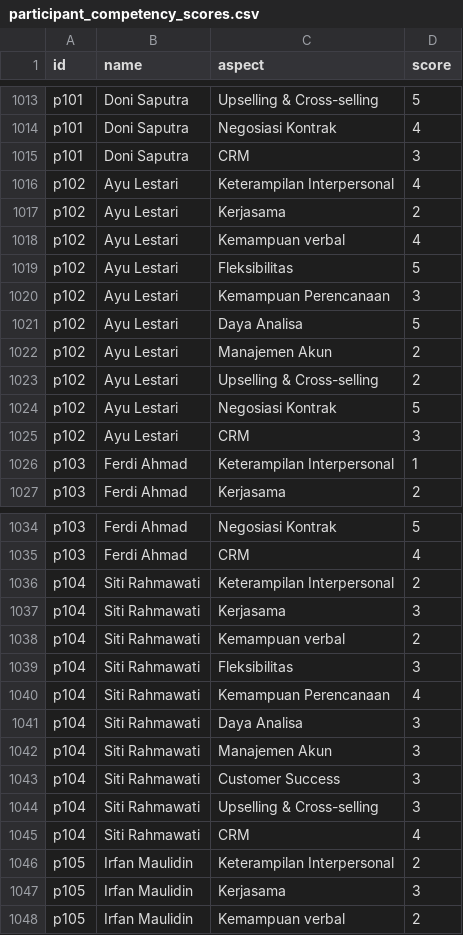
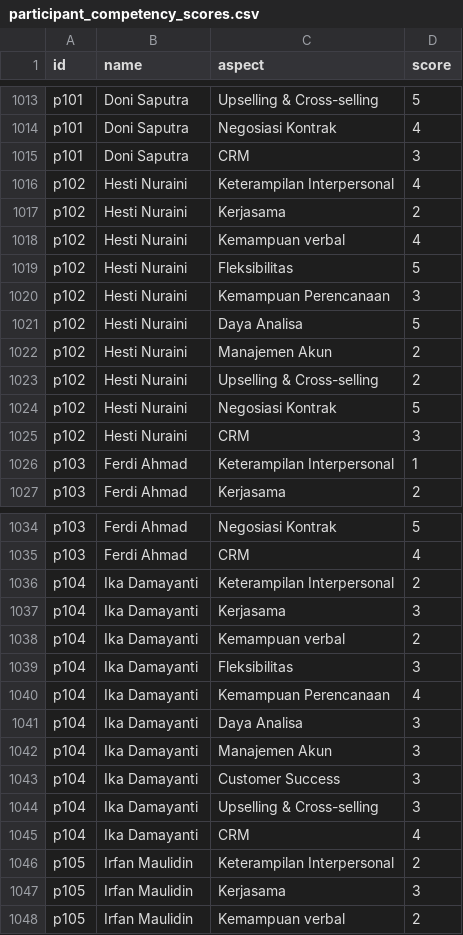
Before and after one commit to design-gti/kelola-demo-version, a CSV file: public/data/participant_competency_scores.csv, drawn as a sheet; only a part is shown, gaps mark what is left out; the diff covers the shown part only.

```diff
--- a/public/data/participant_competency_scores.csv
+++ b/public/data/participant_competency_scores.csv
@@ -1015,12 +1015,12 @@ p101,Doni Saputra,Negosiasi Kontrak,4
 p101,Doni Saputra,CRM,3
-p102,Ayu Lestari,Keterampilan Interpersonal,4
-p102,Ayu Lestari,Kerjasama,2
-p102,Ayu Lestari,Kemampuan verbal,4
-p102,Ayu Lestari,Fleksibilitas,5
-p102,Ayu Lestari,Kemampuan Perencanaan,3
-p102,Ayu Lestari,Daya Analisa,5
-p102,Ayu Lestari,Manajemen Akun,2
-p102,Ayu Lestari,Upselling & Cross-selling,2
-p102,Ayu Lestari,Negosiasi Kontrak,5
-p102,Ayu Lestari,CRM,3
+p102,Hesti Nuraini,Keterampilan Interpersonal,4
+p102,Hesti Nuraini,Kerjasama,2
+p102,Hesti Nuraini,Kemampuan verbal,4
+p102,Hesti Nuraini,Fleksibilitas,5
+p102,Hesti Nuraini,Kemampuan Perencanaan,3
+p102,Hesti Nuraini,Daya Analisa,5
+p102,Hesti Nuraini,Manajemen Akun,2
+p102,Hesti Nuraini,Upselling & Cross-selling,2
+p102,Hesti Nuraini,Negosiasi Kontrak,5
+p102,Hesti Nuraini,CRM,3
 p103,Ferdi Ahmad,Keterampilan Interpersonal,1
@@ -1035,12 +1035,12 @@ p103,Ferdi Ahmad,Negosiasi Kontrak,5
 p103,Ferdi Ahmad,CRM,4
-p104,Siti Rahmawati,Keterampilan Interpersonal,2
-p104,Siti Rahmawati,Kerjasama,3
-p104,Siti Rahmawati,Kemampuan verbal,2
-p104,Siti Rahmawati,Fleksibilitas,3
-p104,Siti Rahmawati,Kemampuan Perencanaan,4
-p104,Siti Rahmawati,Daya Analisa,3
-p104,Siti Rahmawati,Manajemen Akun,3
-p104,Siti Rahmawati,Customer Success,3
-p104,Siti Rahmawati,Upselling & Cross-selling,3
-p104,Siti Rahmawati,CRM,4
+p104,Ika Damayanti,Keterampilan Interpersonal,2
+p104,Ika Damayanti,Kerjasama,3
+p104,Ika Damayanti,Kemampuan verbal,2
+p104,Ika Damayanti,Fleksibilitas,3
+p104,Ika Damayanti,Kemampuan Perencanaan,4
+p104,Ika Damayanti,Daya Analisa,3
+p104,Ika Damayanti,Manajemen Akun,3
+p104,Ika Damayanti,Customer Success,3
+p104,Ika Damayanti,Upselling & Cross-selling,3
+p104,Ika Damayanti,CRM,4
 p105,Irfan Maulidin,Keterampilan Interpersonal,2
```
Also changed, not shown: 30 edited cells elsewhere in this file, public/data/participant_aspect_scores.csv, public/data/participants.csv, 50 other files.
